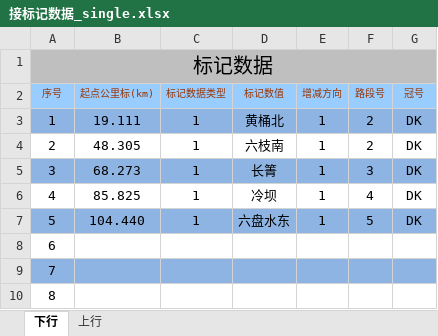
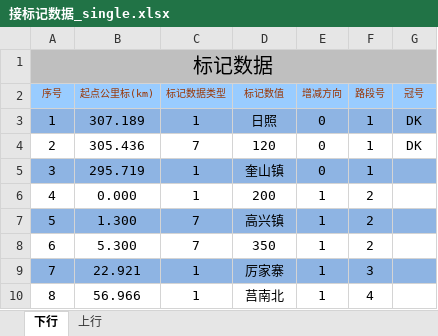
Before and after one commit to MrRnj/LineDataOperator, an Excel workbook: Inter_face/Inter_face/bin/Debug/excelmodels/接标记数据_single.xlsx, sheet 下行, drawn as a sheet; only a part is shown; values as stored, in another font and other column widths than the file's, no borders; the diff covers the shown part only; the diff names each change by its address in the sheet, - before the commit and + after, or states it on an @@ line.

```diff
--- a/Inter_face/Inter_face/bin/Debug/excelmodels/接标记数据_single.xlsx (sheet 下行)
+++ b/Inter_face/Inter_face/bin/Debug/excelmodels/接标记数据_single.xlsx (sheet 下行)
-B3 (起点公里标(km)): 19.111
+B3 (起点公里标(km)): 307.189
-D3 (标记数值): 黄桶北
+D3 (标记数值): 日照
-E3:E5 (增减方向): 1
+E3:E5 (增减方向): 0
-F3:F4 (路段号): 2
+F3:F4 (路段号): 1
-B4 (起点公里标(km)): 48.305
+B4 (起点公里标(km)): 305.436
-C4 (标记数据类型): 1
+C4 (标记数据类型): 7
-D4 (标记数值): 六枝南
+D4 (标记数值): 120
-B5 (起点公里标(km)): 68.273
+B5 (起点公里标(km)): 295.719
-D5 (标记数值): 长箐
+D5 (标记数值): 奎山镇
-F5 (路段号): 3
+F5 (路段号): 1
-G5:G7 (冠号): DK
+G5:G7 (冠号): (empty)
-B6 (起点公里标(km)): 85.825
+B6 (起点公里标(km)): 0.000
-D6 (标记数值): 冷坝
+D6 (标记数值): 200
-F6 (路段号): 4
+F6 (路段号): 2
-B7 (起点公里标(km)): 104.440
+B7 (起点公里标(km)): 1.300
-C7 (标记数据类型): 1
+C7 (标记数据类型): 7
-D7 (标记数值): 六盘水东
+D7 (标记数值): 高兴镇
-F7 (路段号): 5
+F7 (路段号): 2
-B8 (起点公里标(km)): (empty)
+B8 (起点公里标(km)): 5.300
-C8 (标记数据类型): (empty)
+C8 (标记数据类型): 7
-D8 (标记数值): (empty)
+D8 (标记数值): 350
-E8:E10 (增减方向): (empty)
+E8:E10 (增减方向): 1
-F8 (路段号): (empty)
+F8 (路段号): 2
-B9 (起点公里标(km)): (empty)
+B9 (起点公里标(km)): 22.921
-C9:C10 (标记数据类型): (empty)
+C9:C10 (标记数据类型): 1
-D9 (标记数值): (empty)
+D9 (标记数值): 厉家寨
-F9 (路段号): (empty)
+F9 (路段号): 3
-B10 (起点公里标(km)): (empty)
+B10 (起点公里标(km)): 56.966
-D10 (标记数值): (empty)
+D10 (标记数值): 莒南北
-F10 (路段号): (empty)
+F10 (路段号): 4
```
Also changed, not shown: 5 edited cells elsewhere in this sheet, sheet 上行, Inter_face/Inter_face/bin/Debug/excelmodels/信号机数据_single.xlsx, Inter_face/Inter_face/bin/Debug/excelmodels/接坡面数据_Single.xlsx, 30 other files.
